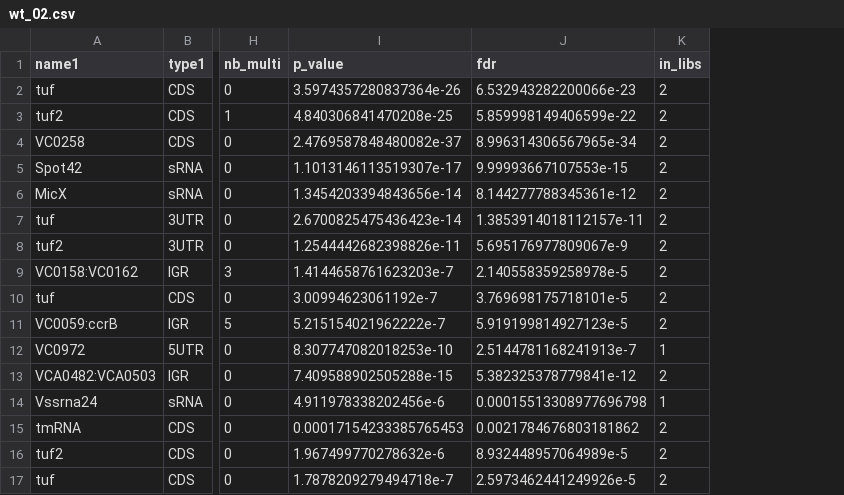
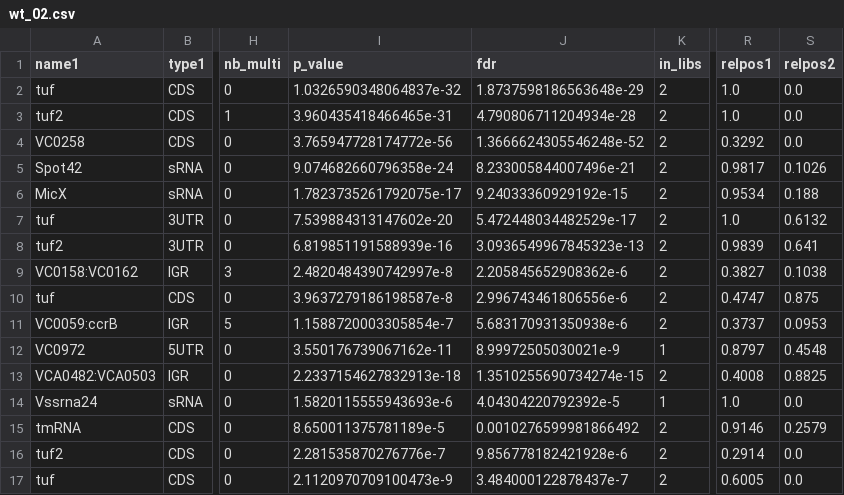
Before and after one commit to maltesie/RNASeqViz, a CSV file: RILSeqExplorer/assets/wt_02.csv, drawn as a sheet; only a part is shown, gaps mark what is left out; the diff names each change by its address in the sheet, - before the commit and + after, or states it on an @@ line.

Commit message:
new datasets and adjusted explorer app to show interaction position

```diff
--- a/RILSeqExplorer/assets/wt_02.csv
+++ b/RILSeqExplorer/assets/wt_02.csv
+column R (relpos1), rows 2-17: 1.0 | 1.0 | 0.3292 | 0.9817 | 0.9534 | 1.0 | 0.9839 | 0.3827 | 0.4747 | 0.3737 | 0.8797 | 0.4008 | 1.0 | 0.9146 | 0.2914 | 0.6005
+column S (relpos2), rows 2-17: 0.0 | 0.0 | 0.0 | 0.1026 | 0.188 | 0.6132 | 0.641 | 0.1038 | 0.875 | 0.0953 | 0.4548 | 0.8825 | 0.0 | 0.2579 | 0.0 | 0.0
-I2 (p_value): 3.5974357280837364e-26
+I2 (p_value): 1.0326590348064837e-32
-J2 (fdr): 6.532943282200066e-23
+J2 (fdr): 1.8737598186563648e-29
-I3 (p_value): 4.840306841470208e-25
+I3 (p_value): 3.960435418466465e-31
-J3 (fdr): 5.859998149406599e-22
+J3 (fdr): 4.790806711204934e-28
-I4 (p_value): 2.4769587848480082e-37
+I4 (p_value): 3.765947728174772e-56
-J4 (fdr): 8.996314306567965e-34
+J4 (fdr): 1.3666624305546248e-52
-I5 (p_value): 1.1013146113519307e-17
+I5 (p_value): 9.074682660796358e-24
-J5 (fdr): 9.99993667107553e-15
+J5 (fdr): 8.233005844007496e-21
-I6 (p_value): 1.3454203394843656e-14
+I6 (p_value): 1.7823735261792075e-17
-J6 (fdr): 8.144277788345361e-12
+J6 (fdr): 9.24033360929192e-15
-I7 (p_value): 2.6700825475436423e-14
+I7 (p_value): 7.539884313147602e-20
-J7 (fdr): 1.3853914018112157e-11
+J7 (fdr): 5.472448034482529e-17
-I8 (p_value): 1.2544442682398826e-11
+I8 (p_value): 6.819851191588939e-16
-J8 (fdr): 5.695176977809067e-9
+J8 (fdr): 3.0936549967845323e-13
-I9 (p_value): 1.4144658761623203e-7
+I9 (p_value): 2.4820484390742997e-8
-J9 (fdr): 2.140558359258978e-5
+J9 (fdr): 2.205845652908362e-6
-I10 (p_value): 3.00994623061192e-7
+I10 (p_value): 3.9637279186198587e-8
-J10 (fdr): 3.769698175718101e-5
+J10 (fdr): 2.996743461806556e-6
-I11 (p_value): 5.215154021962222e-7
+I11 (p_value): 1.1588720003305854e-7
-J11 (fdr): 5.919199814927123e-5
+J11 (fdr): 5.683170931350938e-6
-I12 (p_value): 8.307747082018253e-10
+I12 (p_value): 3.550176739067162e-11
-J12 (fdr): 2.5144781168241913e-7
+J12 (fdr): 8.99972505030021e-9
-I13 (p_value): 7.409588902505288e-15
+I13 (p_value): 2.2337154627832913e-18
-J13 (fdr): 5.382325378779841e-12
+J13 (fdr): 1.3510255690734274e-15
-I14 (p_value): 4.911978338202456e-6
+I14 (p_value): 1.5820115555943693e-6
-J14 (fdr): 0.00015513308977696798
+J14 (fdr): 4.04304220792392e-5
-I15 (p_value): 0.00017154233385765453
+I15 (p_value): 8.650011375781189e-5
-J15 (fdr): 0.0021784676803181862
+J15 (fdr): 0.0010276599981866492
-I16 (p_value): 1.967499770278632e-6
+I16 (p_value): 2.281535870276776e-7
-J16 (fdr): 8.932448957064989e-5
+J16 (fdr): 9.856778182421928e-6
-I17 (p_value): 1.7878209279494718e-7
+I17 (p_value): 2.1120970709100473e-9
-J17 (fdr): 2.5973462441249926e-5
+J17 (fdr): 3.484000122878437e-7
```
Also changed, not shown: 7 other files.
